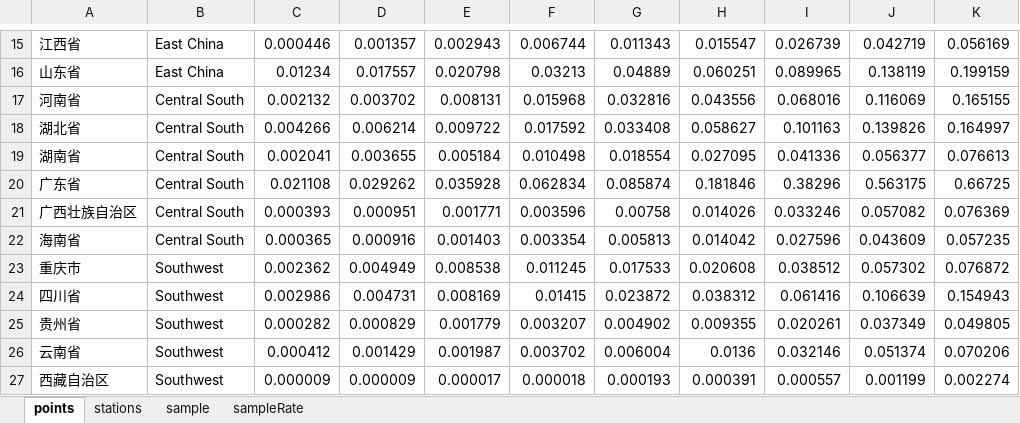
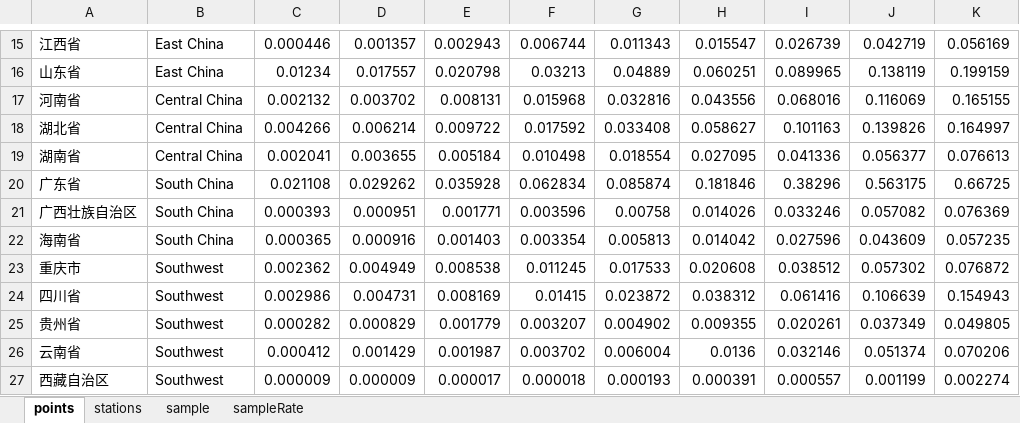
Before and after one commit to DingkangTeng/China-EVCS-Accessibility-and-Equity, an Excel workbook: China_Acc_Results/Result/provinceLevel/China_EVCS.xlsx, sheet points, drawn as a sheet; only a part is shown, gaps mark what is left out; values as stored, in another font and other column widths than the file's, no borders; the diff names each change by its address in the sheet, - before the commit and + after, or states it on an @@ line.

```diff
--- a/China_Acc_Results/Result/provinceLevel/China_EVCS.xlsx (sheet points)
+++ b/China_Acc_Results/Result/provinceLevel/China_EVCS.xlsx (sheet points)
-B17:B19: Central South
+B17:B19: Central China
-B20:B22: Central South
+B20:B22: South China
```
Also changed, not shown: 8 other files.
